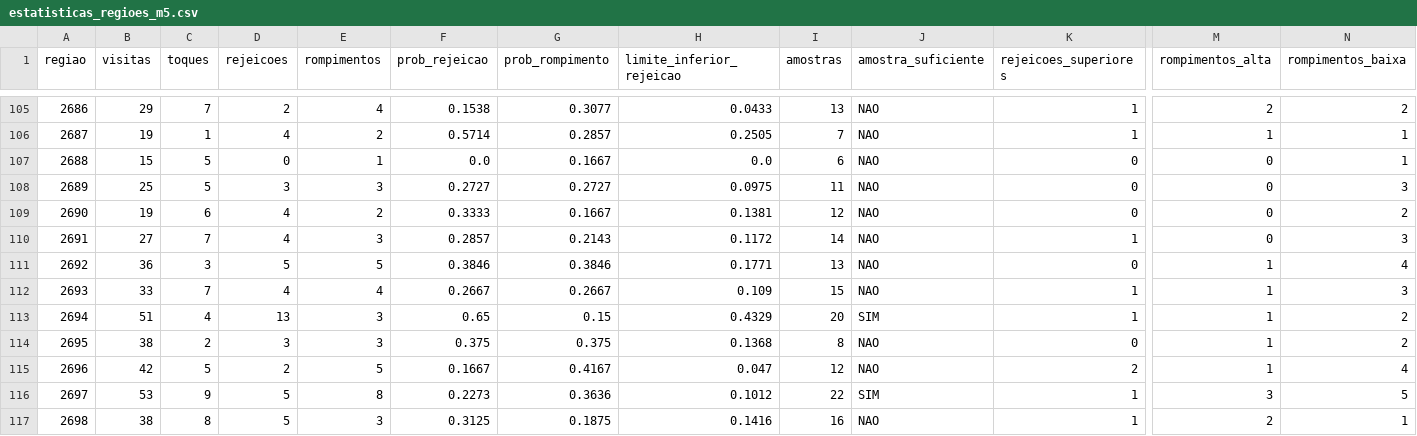
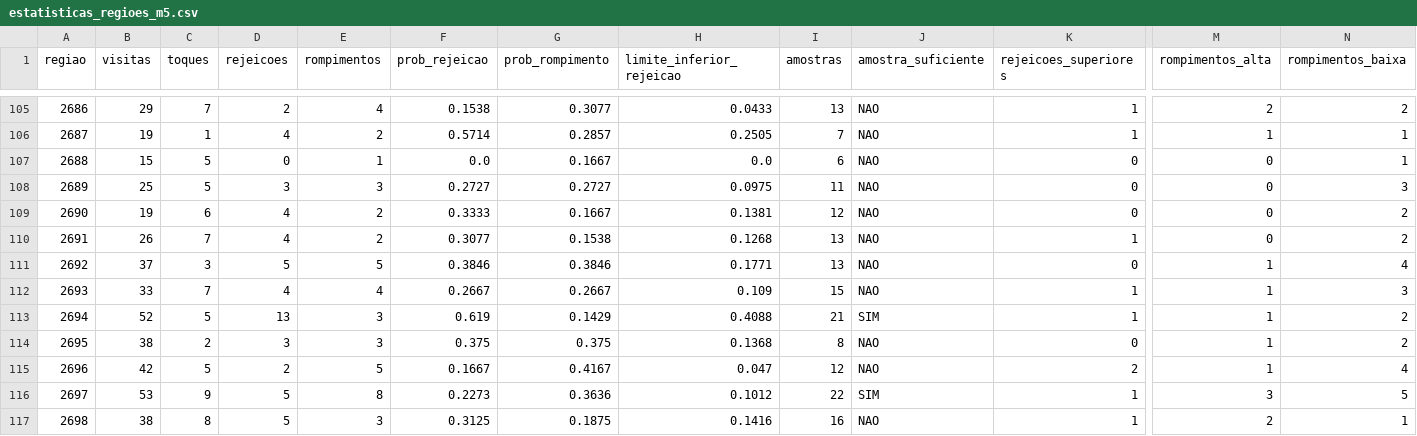
Before and after one commit to loucoparasempre00-ship-it/xauusd-bot-v2-, a CSV file: data/estatisticas_regioes_m5.csv, drawn as a sheet; only a part is shown, gaps mark what is left out; the diff names each change by its address in the sheet, - before the commit and + after, or states it on an @@ line.

```diff
--- a/data/estatisticas_regioes_m5.csv
+++ b/data/estatisticas_regioes_m5.csv
-B110 (visitas): 27
+B110 (visitas): 26
-E110 (rompimentos): 3
+E110 (rompimentos): 2
-F110 (prob_rejeicao): 0.2857
+F110 (prob_rejeicao): 0.3077
-G110 (prob_rompimento): 0.2143
+G110 (prob_rompimento): 0.1538
-H110 (limite_inferior_rejeicao): 0.1172
+H110 (limite_inferior_rejeicao): 0.1268
-I110 (amostras): 14
+I110 (amostras): 13
-N110 (rompimentos_baixa): 3
+N110 (rompimentos_baixa): 2
-B111 (visitas): 36
+B111 (visitas): 37
-B113 (visitas): 51
+B113 (visitas): 52
-C113 (toques): 4
+C113 (toques): 5
-F113 (prob_rejeicao): 0.65
+F113 (prob_rejeicao): 0.619
-G113 (prob_rompimento): 0.15
+G113 (prob_rompimento): 0.1429
-H113 (limite_inferior_rejeicao): 0.4329
+H113 (limite_inferior_rejeicao): 0.4088
-I113 (amostras): 20
+I113 (amostras): 21
```
Also changed, not shown: data/historico_velas_m5.csv, data/tabuleiro_estavel_m5.csv, 13 other files.
